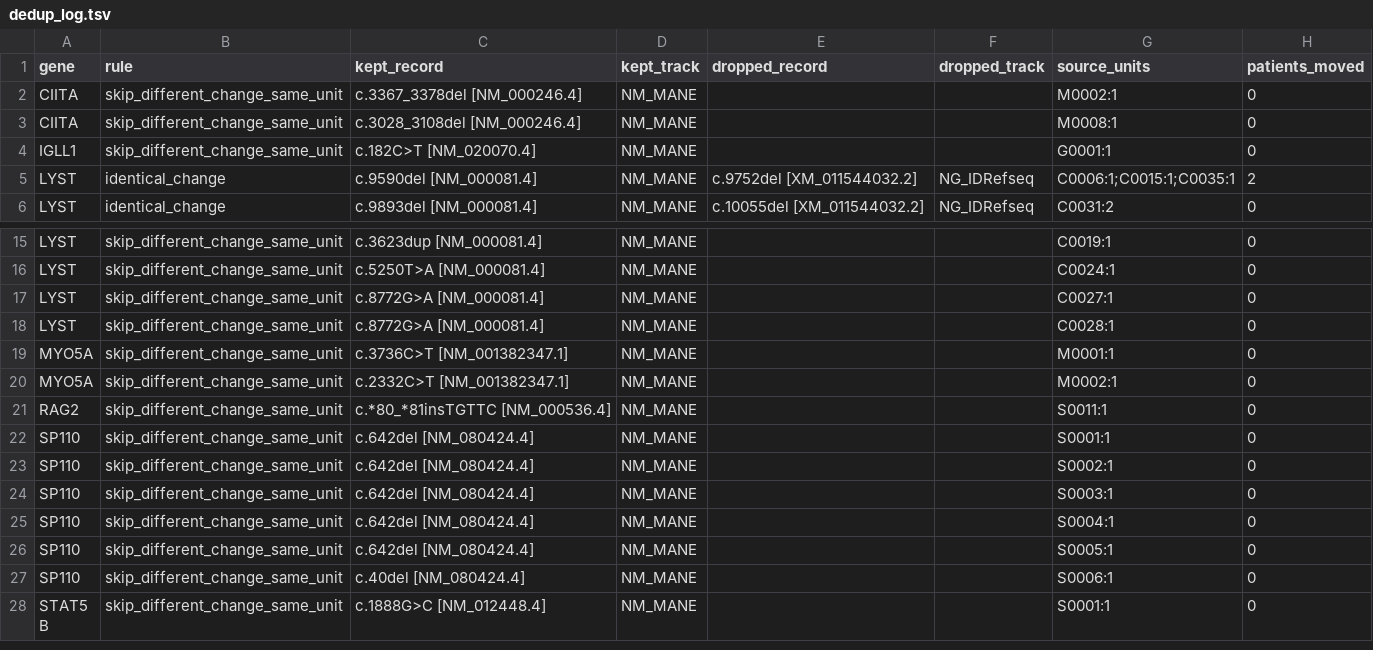
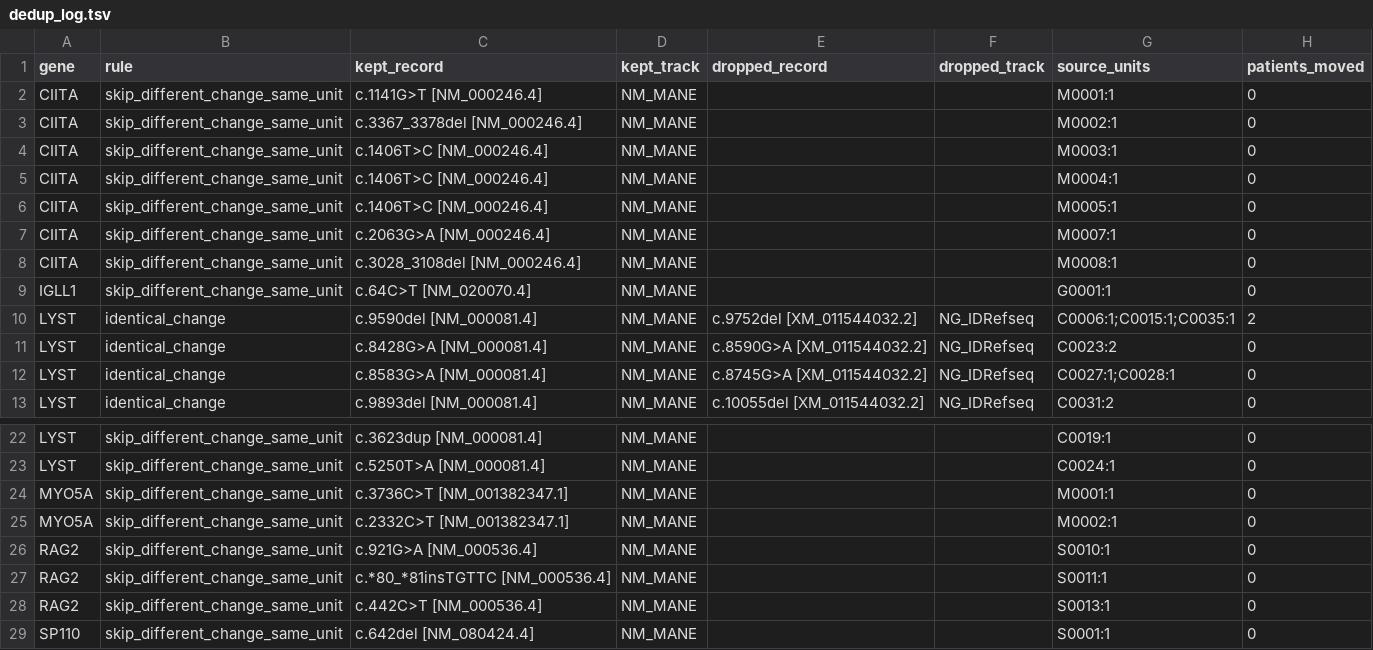
Before and after one commit to knn1996/Migrating-BMC-IDBases-to-LOVD, a TSV file: 04_Mutation_Processing/Output/Step7_Merging/dedup_log.tsv, drawn as a sheet; only a part is shown, gaps mark what is left out; the shorter side is filled out with more unchanged rows.

```diff
--- a/04_Mutation_Processing/Output/Step7_Merging/dedup_log.tsv
+++ b/04_Mutation_Processing/Output/Step7_Merging/dedup_log.tsv
@@ -1,6 +1,13 @@
 gene	rule	kept_record	kept_track	dropped_record	dropped_track	source_units	patients_moved
+CIITA	skip_different_change_same_unit	c.1141G>T [NM_000246.4]	NM_MANE			M0001:1	0
 CIITA	skip_different_change_same_unit	c.3367_3378del [NM_000246.4]	NM_MANE			M0002:1	0
+CIITA	skip_different_change_same_unit	c.1406T>C [NM_000246.4]	NM_MANE			M0003:1	0
+CIITA	skip_different_change_same_unit	c.1406T>C [NM_000246.4]	NM_MANE			M0004:1	0
+CIITA	skip_different_change_same_unit	c.1406T>C [NM_000246.4]	NM_MANE			M0005:1	0
+CIITA	skip_different_change_same_unit	c.2063G>A [NM_000246.4]	NM_MANE			M0007:1	0
 CIITA	skip_different_change_same_unit	c.3028_3108del [NM_000246.4]	NM_MANE			M0008:1	0
-IGLL1	skip_different_change_same_unit	c.182C>T [NM_020070.4]	NM_MANE			G0001:1	0
+IGLL1	skip_different_change_same_unit	c.64C>T [NM_020070.4]	NM_MANE			G0001:1	0
 LYST	identical_change	c.9590del [NM_000081.4]	NM_MANE	c.9752del [XM_011544032.2]	NG_IDRefseq	C0006:1;C0015:1;C0035:1	2
+LYST	identical_change	c.8428G>A [NM_000081.4]	NM_MANE	c.8590G>A [XM_011544032.2]	NG_IDRefseq	C0023:2	0
+LYST	identical_change	c.8583G>A [NM_000081.4]	NM_MANE	c.8745G>A [XM_011544032.2]	NG_IDRefseq	C0027:1;C0028:1	0
 LYST	identical_change	c.9893del [NM_000081.4]	NM_MANE	c.10055del [XM_011544032.2]	NG_IDRefseq	C0031:2	0
@@ -16,7 +23,7 @@ LYST	skip_different_change_same_unit	c.3623dup [NM_000081.4]	NM_MANE			C0019:1	0
 LYST	skip_different_change_same_unit	c.5250T>A [NM_000081.4]	NM_MANE			C0024:1	0
-LYST	skip_different_change_same_unit	c.8772G>A [NM_000081.4]	NM_MANE			C0027:1	0
-LYST	skip_different_change_same_unit	c.8772G>A [NM_000081.4]	NM_MANE			C0028:1	0
 MYO5A	skip_different_change_same_unit	c.3736C>T [NM_001382347.1]	NM_MANE			M0001:1	0
 MYO5A	skip_different_change_same_unit	c.2332C>T [NM_001382347.1]	NM_MANE			M0002:1	0
+RAG2	skip_different_change_same_unit	c.921G>A [NM_000536.4]	NM_MANE			S0010:1	0
 RAG2	skip_different_change_same_unit	c.*80_*81insTGTTC [NM_000536.4]	NM_MANE			S0011:1	0
+RAG2	skip_different_change_same_unit	c.442C>T [NM_000536.4]	NM_MANE			S0013:1	0
 SP110	skip_different_change_same_unit	c.642del [NM_080424.4]	NM_MANE			S0001:1	0
```
Also changed, not shown: 04_Mutation_Processing/Output/Step6_Mutalyzer/mutalyzer_input_NM_MANE.tsv, 04_Mutation_Processing/Output/Step7_Merging/crosscheck_disagreements.tsv, 3 other files.
